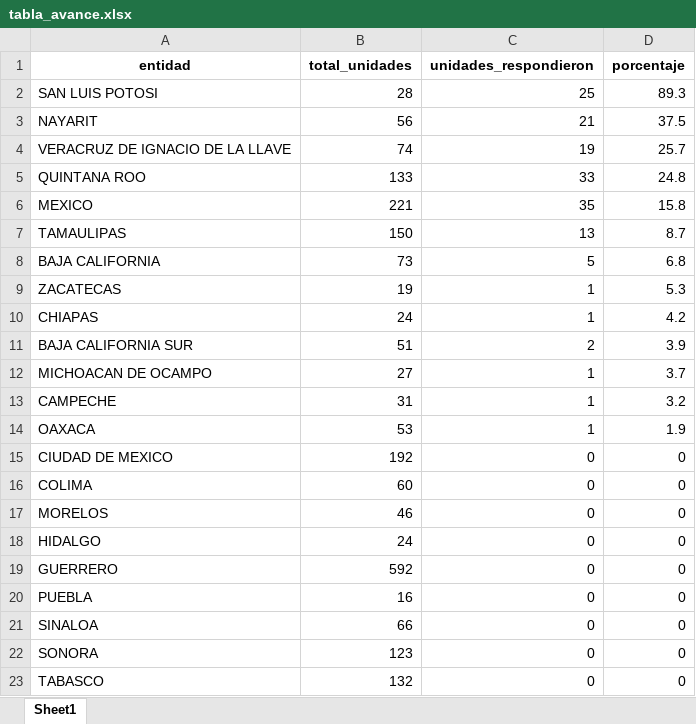
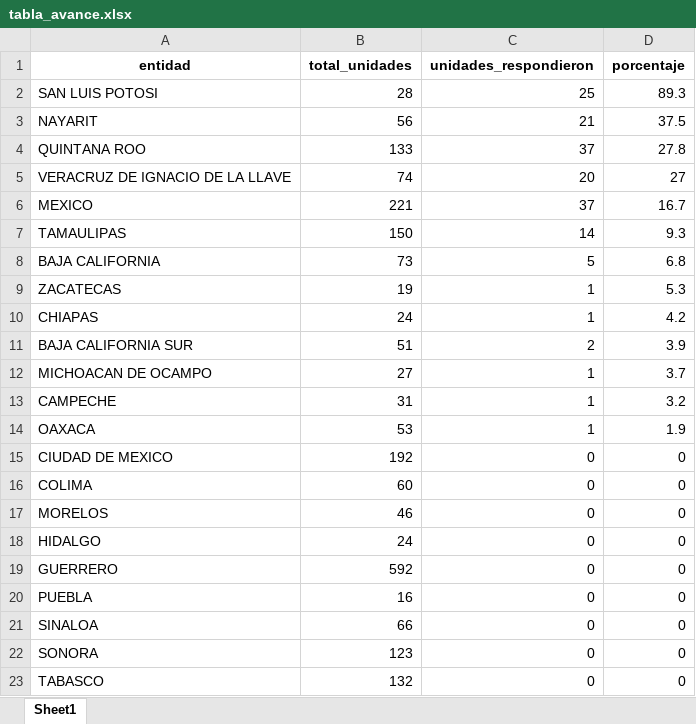
Before and after one commit to servicios-imss-b/informe--de-ang, an Excel workbook: tabla_avance.xlsx, sheet Sheet1, drawn as a sheet; values as stored, in another font and other column widths than the file's, no borders; removed rows and columns are numbered as before the commit, all else as after; the diff names each change by its address in the sheet, - before the commit and + after, or states it on an @@ line.

```diff
--- a/tabla_avance.xlsx (sheet Sheet1)
+++ b/tabla_avance.xlsx (sheet Sheet1)
-row 4: VERACRUZ DE IGNACIO DE LA LLAVE | 74 | 19 | 25.7
-C4 (unidades_respondieron): 33
+C4 (unidades_respondieron): 37
-D4 (porcentaje): 24.8
+D4 (porcentaje): 27.8
+row 5: VERACRUZ DE IGNACIO DE LA LLAVE | 74 | 20 | 27
-C6 (unidades_respondieron): 35
+C6 (unidades_respondieron): 37
-D6 (porcentaje): 15.8
+D6 (porcentaje): 16.7
-C7 (unidades_respondieron): 13
+C7 (unidades_respondieron): 14
-D7 (porcentaje): 8.7
+D7 (porcentaje): 9.3
```
Also changed, not shown: tabla_entidades.xlsx, tabla_unidades.xlsx, 1 other file.
